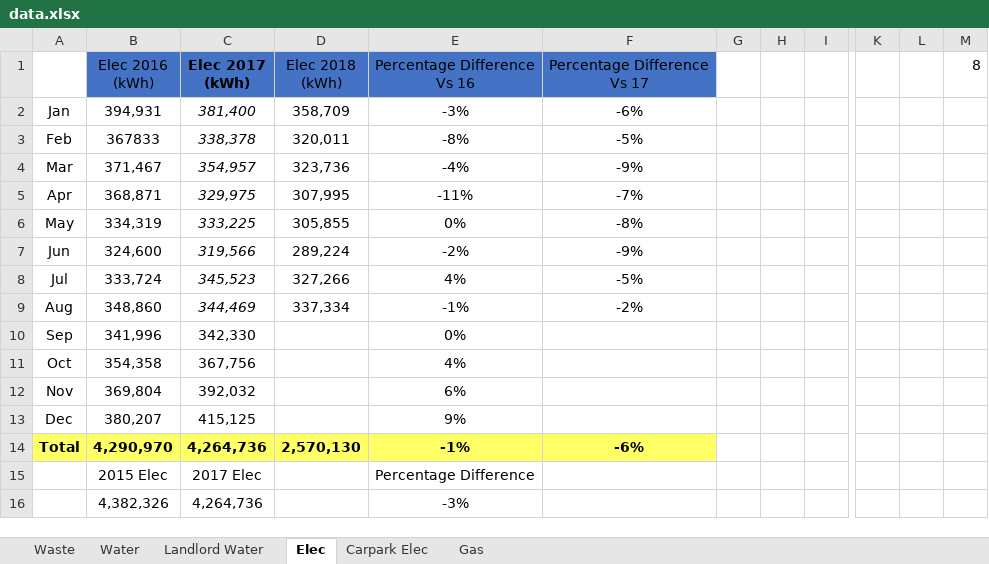
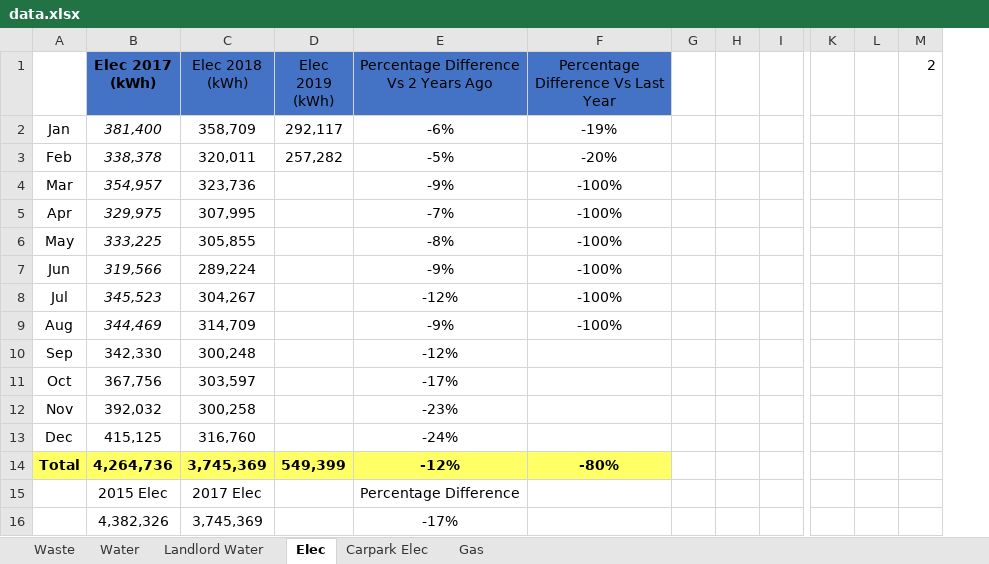
Before and after one commit to kamenPB/Green-Credentials, an Excel workbook: data.xlsx, sheet Elec, drawn as a sheet; only a part is shown, gaps mark what is left out; values as stored, in another font and other column widths than the file's, no borders; removed rows and columns are numbered as before the commit, all else as after; rows hold the shown columns only; the diff names each change by its address in the sheet, - before the commit and + after, or states it on an @@ line.

```diff
--- a/data.xlsx (sheet Elec)
+++ b/data.xlsx (sheet Elec)
-column B (Elec 2016 (kWh)), rows 2-14: 394,931 | 367833 | 371,467 | 368,871 | 334,319 | 324,600 | 333,724 | 348,860 | 341,996 | 354,358 | 369,804 | 380,207 | 4,290,970
-column E (Percentage Difference Vs 16), rows 2-14: -3% | -8% | -4% | -11% | 0% | -2% | 4% | -1% | 0% | 4% | 6% | 9% | -1%
+column D (Elec 2019 (kWh)), rows 2-14: 292,117 | 257,282 |  |  |  |  |  |  |  |  |  |  | 549,399
+column F, rows 1-14: Percentage Difference Vs Last Year | -19% | -20% | -100% | -100% | -100% | -100% | -100% | -100% |  |  |  |  | -80%
-E1: Percentage Difference Vs 17
+E1: Percentage Difference Vs 2 Years Ago
-M1: 8
+M1: 2
-C8 (Elec 2018 (kWh)): 327,266
+C8 (Elec 2018 (kWh)): 304,267
-E8: -5%
+E8: -12%
-C9 (Elec 2018 (kWh)): 337,334
+C9 (Elec 2018 (kWh)): 314,709
-E9: -2%
+E9: -9%
-C10 (Elec 2018 (kWh)): (empty)
+C10 (Elec 2018 (kWh)): 300,248
-E10: (empty)
+E10: -12%
-C11 (Elec 2018 (kWh)): (empty)
+C11 (Elec 2018 (kWh)): 303,597
-E11: (empty)
+E11: -17%
-C12 (Elec 2018 (kWh)): (empty)
+C12 (Elec 2018 (kWh)): 300,258
-E12: (empty)
+E12: -23%
-C13 (Elec 2018 (kWh)): (empty)
+C13 (Elec 2018 (kWh)): 316,760
-E13: (empty)
+E13: -24%
-C14 (Elec 2018 (kWh)): 2,570,130
+C14 (Elec 2018 (kWh)): 3,745,369
-E14: -6%
+E14: -12%
-row 15:  | 2015 Elec | 2017 Elec |  | Percentage Difference
-row 16:  | 4,382,326 | 4,264,736 |  | -3%
+row 15:  | 2015 Elec | 2017 Elec |  | Percentage Difference
+row 16:  | 4,382,326 | 3,745,369 |  | -17%
```
Also changed, not shown: sheet Water, sheet Gas, sheet Waste, formulas that keep their value, 1 other file.
